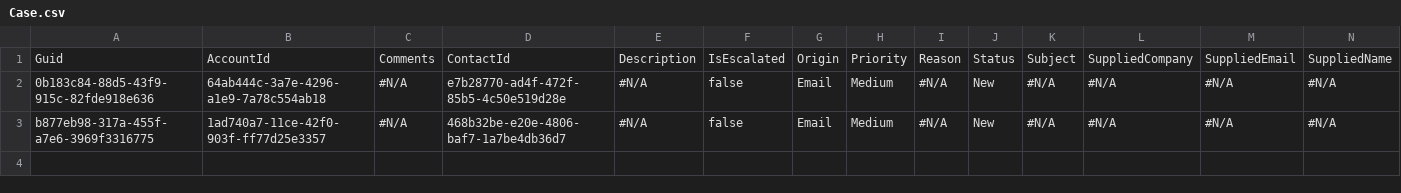
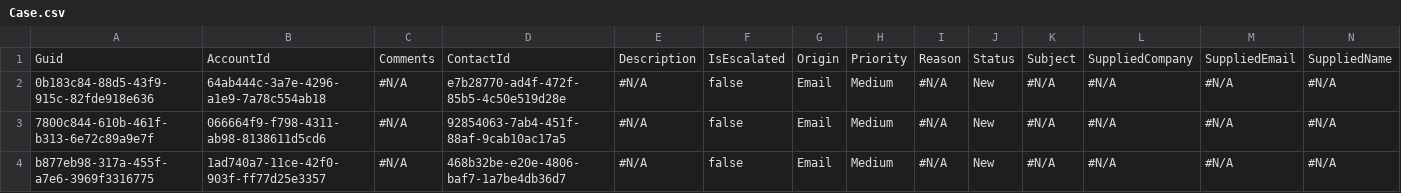
Before and after one commit to Prodlymoover/CPQTest11, a CSV file: Case.csv, drawn as a sheet; only a part is shown; rows hold the shown columns only; the diff names each change by its address in the sheet, - before the commit and + after, or states it on an @@ line.

```diff
--- a/Case.csv
+++ b/Case.csv
+row 3: 7800c844-610b-461f-b313-6e72c89a9e7f | 066664f9-f798-4311-ab98-8138611d5cd6 | #N/A | 92854063-7ab4-451f-88af-9cab10ac17a5 | #N/A | false | Email | Medium | #N/A | New | #N/A | #N/A | #N/A | #N/A
```
Also changed, not shown: Account.csv, Asset.csv, 3 other files.
